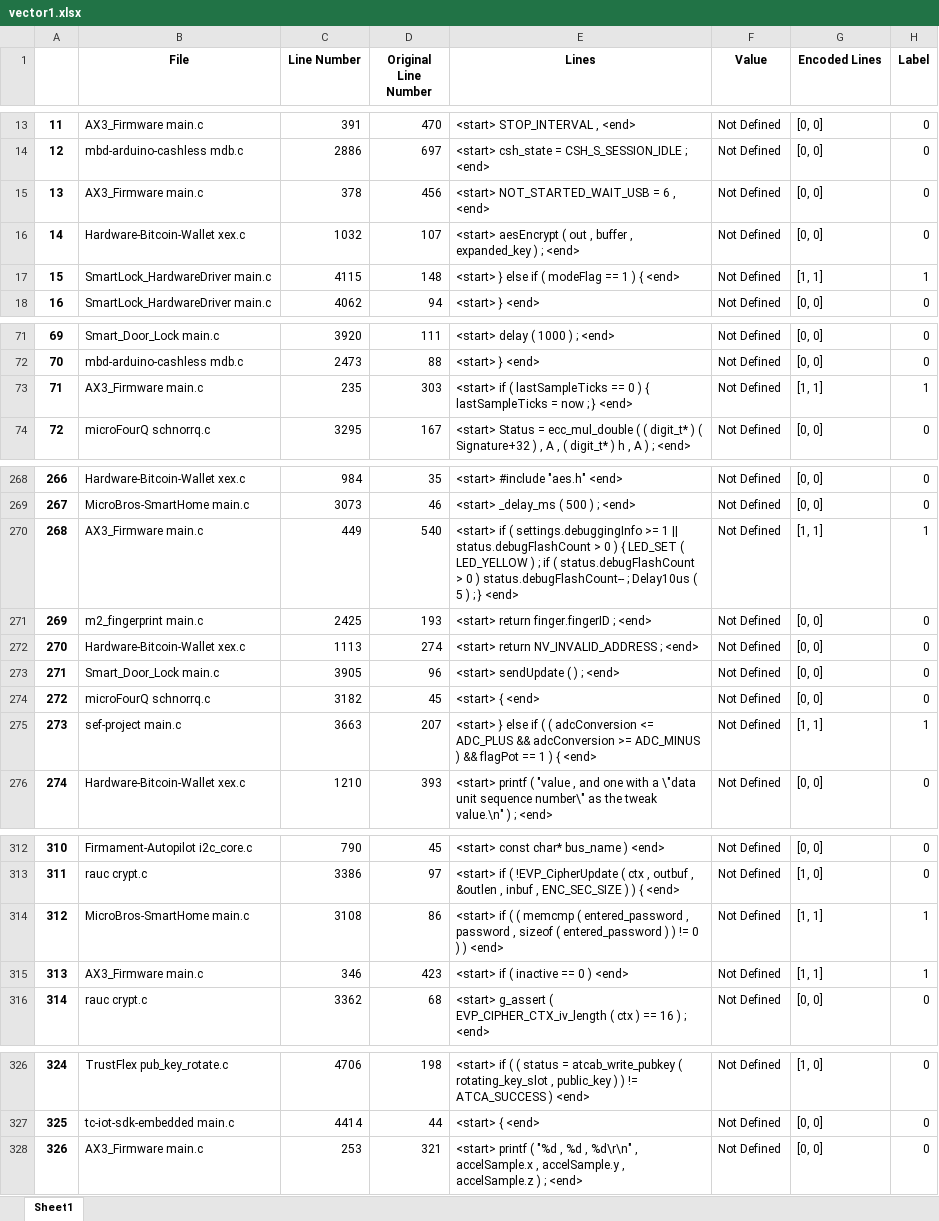
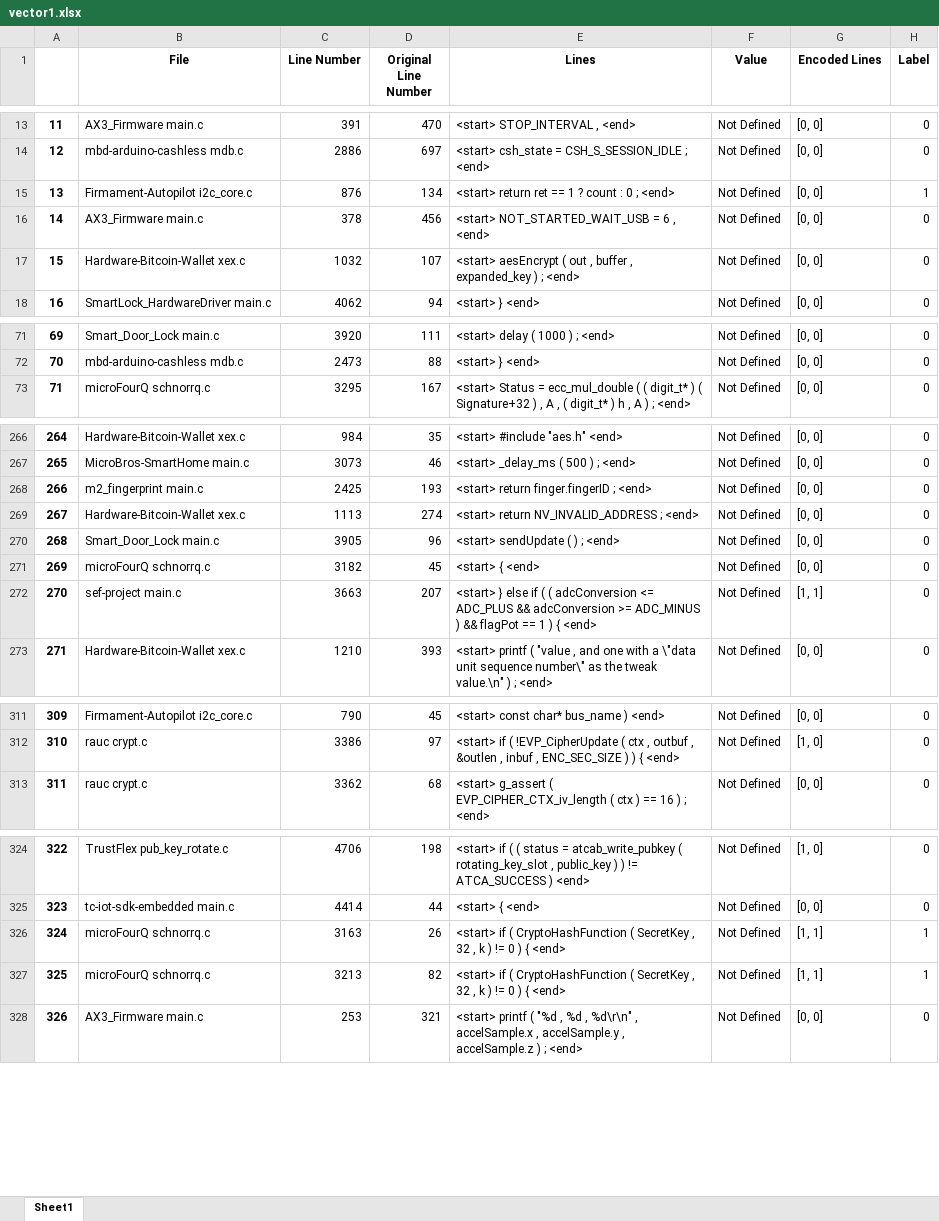
Before and after one commit to sakshmenon/Faulthunter-new-approach, an Excel workbook: dataset/vector1.xlsx, sheet Sheet1, drawn as a sheet; only a part is shown, gaps mark what is left out; values as stored, in another font and other column widths than the file's, no borders; removed rows and columns are numbered as before the commit, all else as after; the diff covers the shown part only; the diff names each change by its address in the sheet, - before the commit and + after, or states it on an @@ line.

```diff
--- a/dataset/vector1.xlsx (sheet Sheet1)
+++ b/dataset/vector1.xlsx (sheet Sheet1)
+row 15: 13 | Firmament-Autopilot i2c_core.c | 876 | 134 | <start> return ret == 1 ? count : 0 ; <end> | Not Defined | [0, 0] | 1
@@ column A renumbered from row 16 down @@
-row 17: 15 | SmartLock_HardwareDriver main.c | 4115 | 148 | <start> } else if ( modeFlag == 1 ) { <end> | Not Defined | [1, 1] | 1
-row 73: 71 | AX3_Firmware main.c | 235 | 303 | <start> if ( lastSampleTicks == 0 ) { lastSampleTicks = now ; } <end> | Not Defined | [1, 1] | 1
-row 270: 268 | AX3_Firmware main.c | 449 | 540 | <start> if ( settings.debuggingInfo >= 1 || status.debugFlashCount > 0 ) { LED_SET ( LED_YELLOW ) ; if ( status.debugFlashCount > 0 ) status.debugFlashCount-- ; Delay10us ( 5 ) ; } <end> | Not Defined | [1, 1] | 1
-H272 (Label): 1
+H272 (Label): 0
-row 314: 312 | MicroBros-SmartHome main.c | 3108 | 86 | <start> if ( ( memcmp ( entered_password , password , sizeof ( entered_password ) ) != 0 ) ) <end> | Not Defined | [1, 1] | 1
-row 315: 313 | AX3_Firmware main.c | 346 | 423 | <start> if ( inactive == 0 ) <end> | Not Defined | [1, 1] | 1
+row 326: 324 | microFourQ schnorrq.c | 3163 | 26 | <start> if ( CryptoHashFunction ( SecretKey , 32 , k ) != 0 ) { <end> | Not Defined | [1, 1] | 1
+row 327: 325 | microFourQ schnorrq.c | 3213 | 82 | <start> if ( CryptoHashFunction ( SecretKey , 32 , k ) != 0 ) { <end> | Not Defined | [1, 1] | 1
```
Also changed, not shown: 6 added rows, 3 removed rows and 1 moved row elsewhere in this sheet, dataset/vector0.xlsx, dataset/vector2.xlsx, 4 other files.
